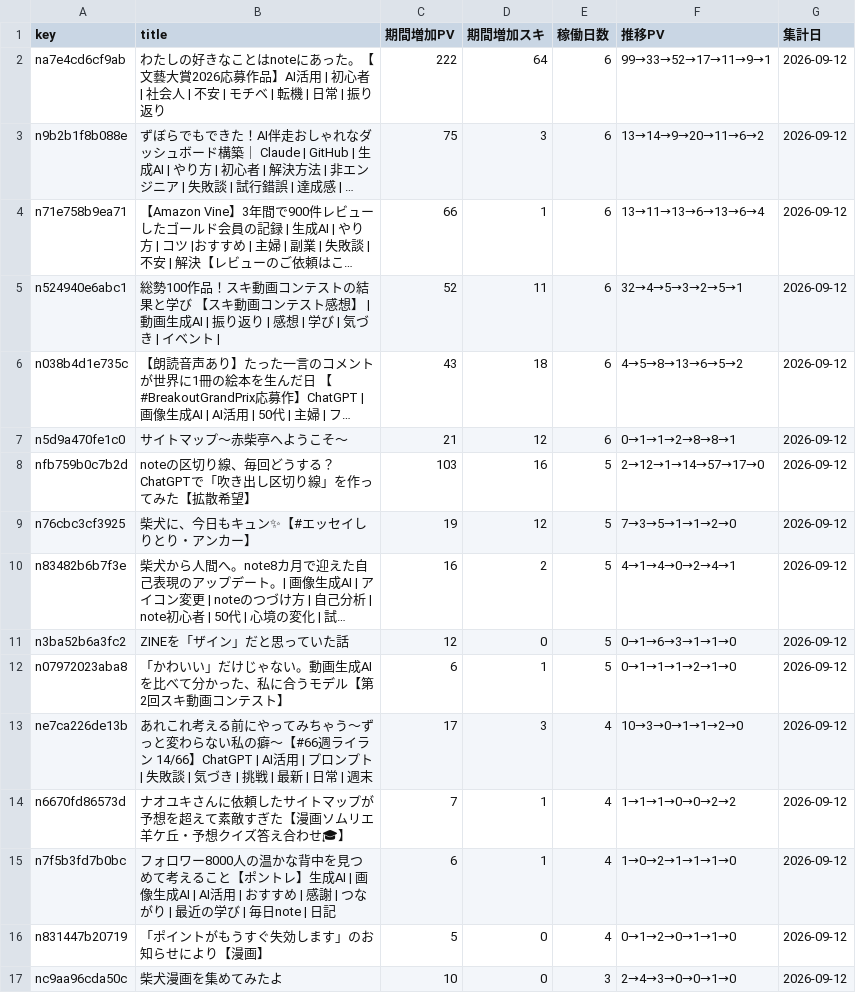
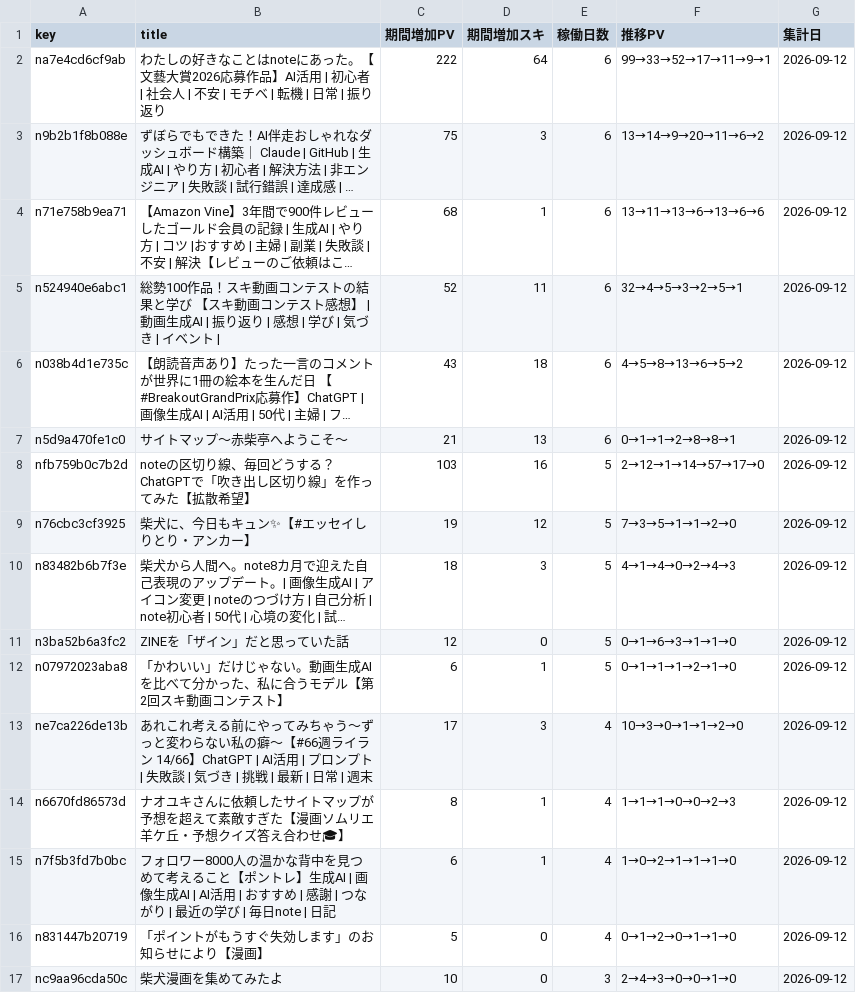
Before and after one commit to thinkingshiba0526-dot/note-stats-dashboard, a CSV file: data/asset_articles.csv, drawn as a sheet; only a part is shown; long unchanged cells end in …; the diff names each change by its address in the sheet, - before the commit and + after, or states it on an @@ line.

```diff
--- a/data/asset_articles.csv
+++ b/data/asset_articles.csv
-C4 (期間増加PV): 66
+C4 (期間増加PV): 68
-F4 (推移PV): 13→11→13→6→13→6→4
+F4 (推移PV): 13→11→13→6→13→6→6
-D7 (期間増加スキ): 12
+D7 (期間増加スキ): 13
-C10 (期間増加PV): 16
+C10 (期間増加PV): 18
-D10 (期間増加スキ): 2
+D10 (期間増加スキ): 3
-F10 (推移PV): 4→1→4→0→2→4→1
+F10 (推移PV): 4→1→4→0→2→4→3
-C14 (期間増加PV): 7
+C14 (期間増加PV): 8
-F14 (推移PV): 1→1→1→0→0→2→2
+F14 (推移PV): 1→1→1→0→0→2→3
```
Also changed, not shown: data/articles.csv, data/monthly_summary.csv, 4 other files.
